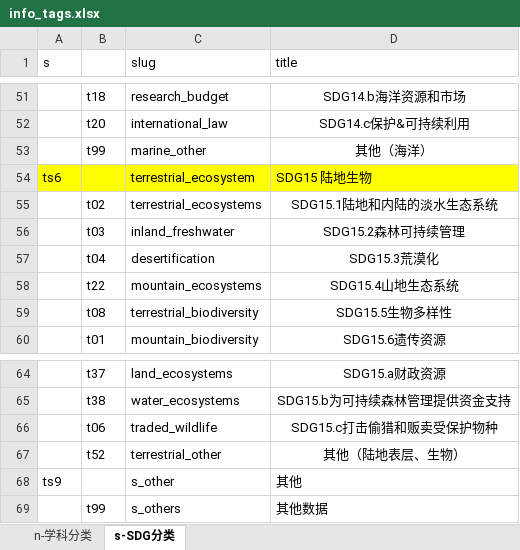
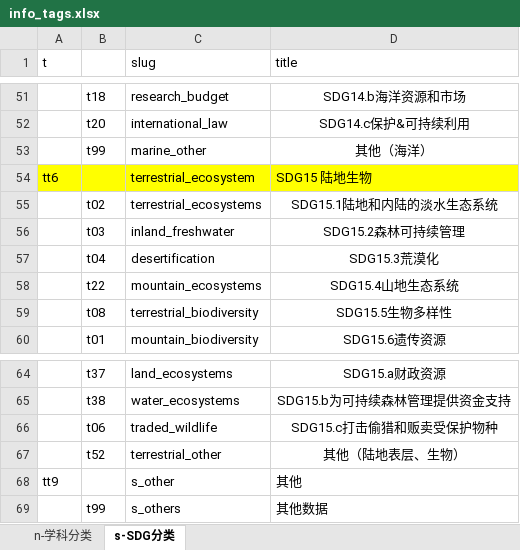
Before and after one commit to bukun/TorCMS, an Excel workbook: torcms_taginfo/database/meta/info_tags.xlsx, sheet s-SDG分类, drawn as a sheet; only a part is shown, gaps mark what is left out; values as stored, in another font and other column widths than the file's, no borders; the diff covers the shown part only; the diff names each change by its address in the sheet, - before the commit and + after, or states it on an @@ line.

```diff
--- a/torcms_taginfo/database/meta/info_tags.xlsx (sheet s-SDG分类)
+++ b/torcms_taginfo/database/meta/info_tags.xlsx (sheet s-SDG分类)
-A1: s
+A1: t
-A54 (t): ts6
+A54 (t): tt6
-A68 (t): ts9
+A68 (t): tt9
```
Also changed, not shown: 5 edited cells elsewhere in this sheet, 2 other files.
